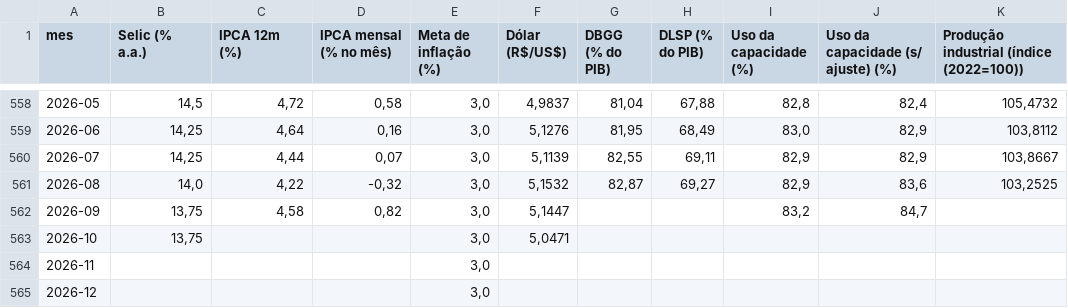
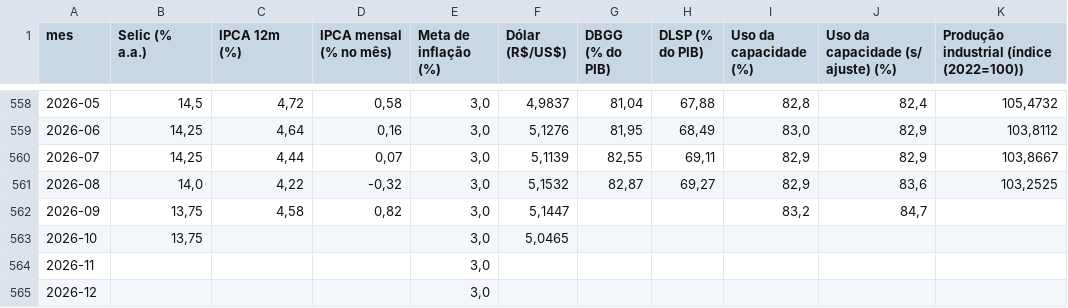
Before and after one commit to cristianol3mos-economic/painel-economico, a CSV file: docs/data/indicadores_mensais.csv, drawn as a sheet; only a part is shown, gaps mark what is left out; the diff names each change by its address in the sheet, - before the commit and + after, or states it on an @@ line.

```diff
--- a/docs/data/indicadores_mensais.csv
+++ b/docs/data/indicadores_mensais.csv
-F563 (Dólar (R$/US$)): 5,0471
+F563 (Dólar (R$/US$)): 5,0465
```
Also changed, not shown: docs/data/bruto/dolar.csv, docs/data/bruto/selic.csv, 2 other files.
